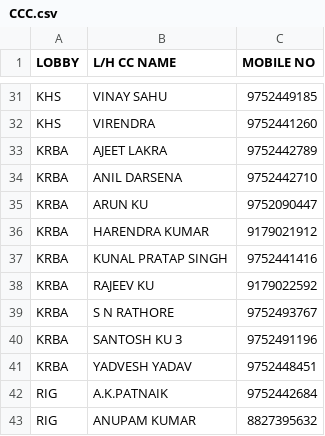
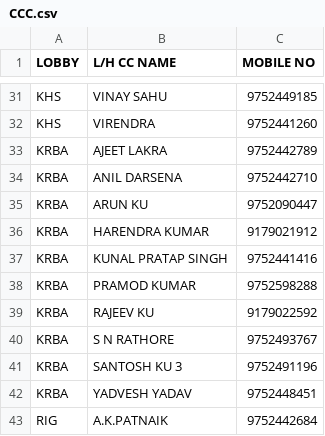
Before and after one commit to secrailway/sutra, a CSV file: CCC.csv, drawn as a sheet; only a part is shown, gaps mark what is left out; the shorter side is filled out with more unchanged rows; the diff names each change by its address in the sheet, - before the commit and + after, or states it on an @@ line.

Commit message:
Add files via upload

```diff
--- a/CCC.csv
+++ b/CCC.csv
+row 38: KRBA | PRAMOD KUMAR | 9752598288
```
